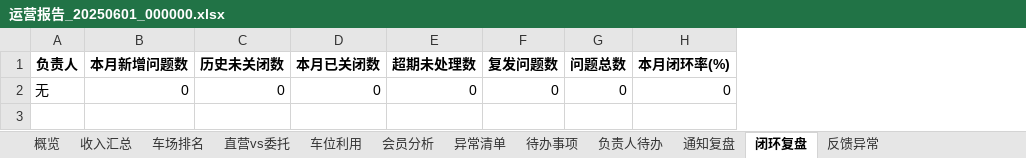
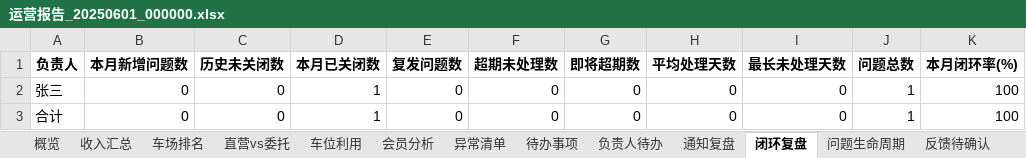
Before and after one commit to perfreetp/trae-1100, an Excel workbook: data/history/2025-06/运营报告_20250601_000000.xlsx, sheet 闭环复盘, drawn as a sheet; values as stored, in another font and other column widths than the file's, no borders; addresses are those after the commit; the diff names each change by its address in the sheet, - before the commit and + after, or states it on an @@ line.

```diff
--- a/data/history/2025-06/运营报告_20250601_000000.xlsx (sheet 闭环复盘)
+++ b/data/history/2025-06/运营报告_20250601_000000.xlsx (sheet 闭环复盘)
-sheet tab: 反馈异常
+sheet tab: 问题生命周期
+sheet tab: 反馈待确认
+column E (复发问题数), row 2: 0
+column H (平均处理天数), row 2: 0
+column I (最长未处理天数), row 2: 0
-G1: 复发问题数
+G1: 即将超期数
-A2 (负责人): 无
+A2 (负责人): 张三
-D2 (本月已关闭数): 0
+D2 (本月已关闭数): 1
-J2 (问题总数): 0
+J2 (问题总数): 1
-K2 (本月闭环率(%)): 0
+K2 (本月闭环率(%)): 100
+row 3: 合计 | 0 | 0 | 1 | 0 | 0 | 0 | 0 | 0 | 1 | 100
```
Also changed, not shown: sheet 问题生命周期, sheet 通知复盘, data/history/2025-05/运营报告_20250501_000000.xlsx, data/output/2025-05/智慧停车运营报告_202505.xlsx, 12 other files.
